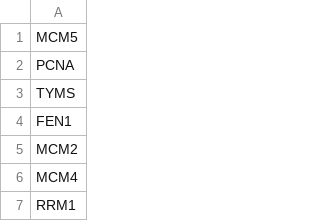
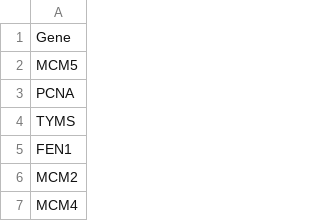
Before and after one commit to lcdorman/scrnaseq, a CSV file: Spreadsheets/regev_lab_cell_cycle_genes.csv, drawn as a sheet; only a part is shown; the shorter side is filled out with more unchanged rows; the diff names each change by its address in the sheet, - before the commit and + after, or states it on an @@ line.

Commit message:
Add files via upload

```diff
--- a/Spreadsheets/regev_lab_cell_cycle_genes.csv
+++ b/Spreadsheets/regev_lab_cell_cycle_genes.csv
+row 1: Gene
```
